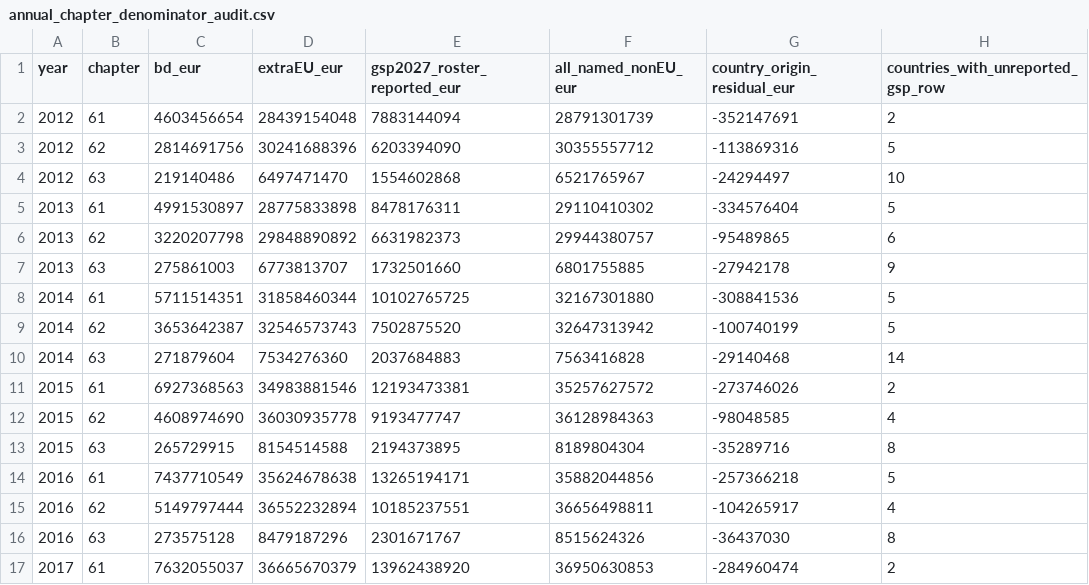
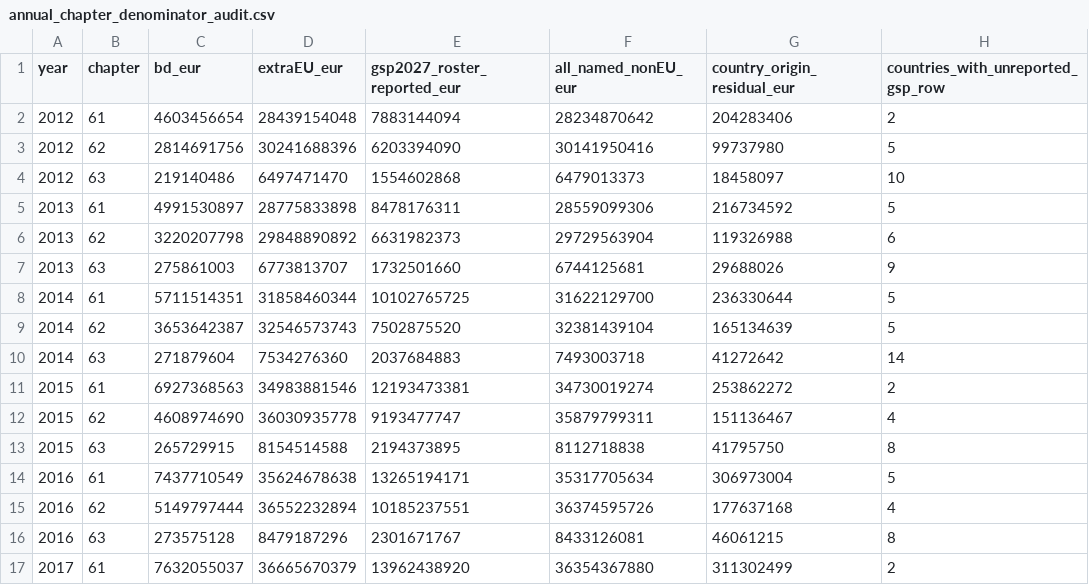
Before and after one commit to mafijulrigan39-boop/thesis, a CSV file: task_f_empirical/article33/annual_chapter_denominator_audit.csv, drawn as a sheet; only a part is shown; the diff covers the shown part only.

```diff
--- a/task_f_empirical/article33/annual_chapter_denominator_audit.csv
+++ b/task_f_empirical/article33/annual_chapter_denominator_audit.csv
@@ -1,17 +1,17 @@
 year,chapter,bd_eur,extraEU_eur,gsp2027_roster_reported_eur,all_named_nonEU_eur,country_origin_residual_eur,countries_with_unreported_gsp_row
-2012,61,4603456654,28439154048,7883144094,28791301739,-352147691,2
-2012,62,2814691756,30241688396,6203394090,30355557712,-113869316,5
-2012,63,219140486,6497471470,1554602868,6521765967,-24294497,10
-2013,61,4991530897,28775833898,8478176311,29110410302,-334576404,5
-2013,62,3220207798,29848890892,6631982373,29944380757,-95489865,6
-2013,63,275861003,6773813707,1732501660,6801755885,-27942178,9
-2014,61,5711514351,31858460344,10102765725,32167301880,-308841536,5
-2014,62,3653642387,32546573743,7502875520,32647313942,-100740199,5
-2014,63,271879604,7534276360,2037684883,7563416828,-29140468,14
-2015,61,6927368563,34983881546,12193473381,35257627572,-273746026,2
-2015,62,4608974690,36030935778,9193477747,36128984363,-98048585,4
-2015,63,265729915,8154514588,2194373895,8189804304,-35289716,8
-2016,61,7437710549,35624678638,13265194171,35882044856,-257366218,5
-2016,62,5149797444,36552232894,10185237551,36656498811,-104265917,4
-2016,63,273575128,8479187296,2301671767,8515624326,-36437030,8
-2017,61,7632055037,36665670379,13962438920,36950630853,-284960474,2
+2012,61,4603456654,28439154048,7883144094,28234870642,204283406,2
+2012,62,2814691756,30241688396,6203394090,30141950416,99737980,5
+2012,63,219140486,6497471470,1554602868,6479013373,18458097,10
+2013,61,4991530897,28775833898,8478176311,28559099306,216734592,5
+2013,62,3220207798,29848890892,6631982373,29729563904,119326988,6
+2013,63,275861003,6773813707,1732501660,6744125681,29688026,9
+2014,61,5711514351,31858460344,10102765725,31622129700,236330644,5
+2014,62,3653642387,32546573743,7502875520,32381439104,165134639,5
+2014,63,271879604,7534276360,2037684883,7493003718,41272642,14
+2015,61,6927368563,34983881546,12193473381,34730019274,253862272,2
+2015,62,4608974690,36030935778,9193477747,35879799311,151136467,4
+2015,63,265729915,8154514588,2194373895,8112718838,41795750,8
+2016,61,7437710549,35624678638,13265194171,35317705634,306973004,5
+2016,62,5149797444,36552232894,10185237551,36374595726,177637168,4
+2016,63,273575128,8479187296,2301671767,8433126081,46061215,8
+2017,61,7632055037,36665670379,13962438920,36354367880,311302499,2
```
Also changed, not shown: 52 edited cells elsewhere in this file, task_f_empirical/article33/official_article33_annual_screen_2012_2025.csv, task_f_empirical/article33/official_chapter_request_receipts.csv, 1 other file.
